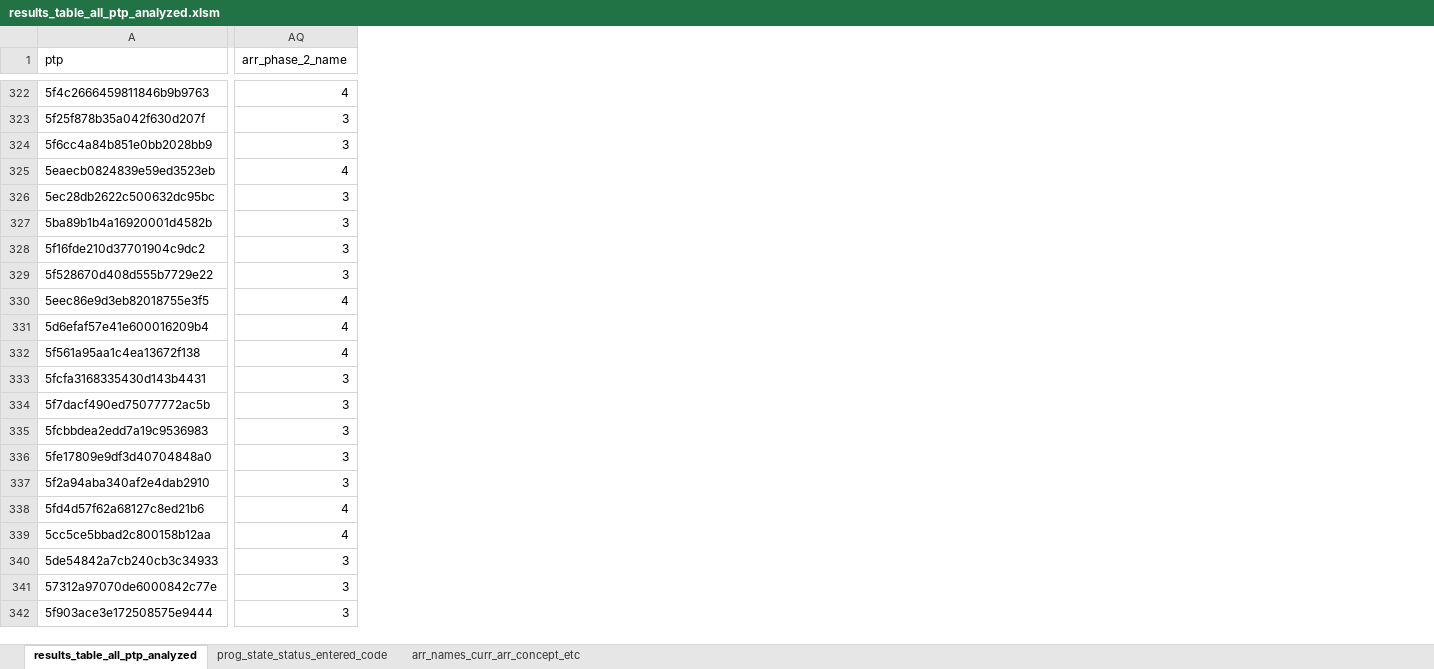
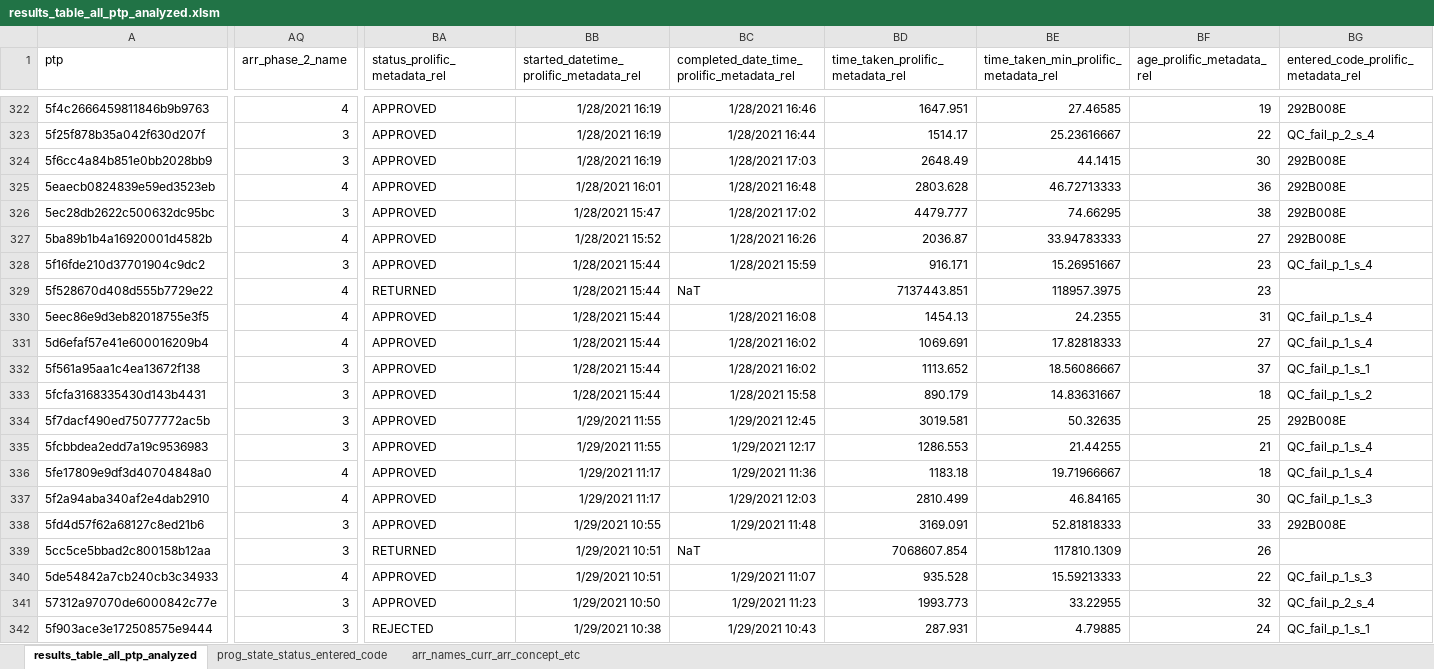
Before and after one commit to LevanBokeria/concept_gen_analysis, an Excel workbook: results/analysis/sandbox/results_table_all_ptp_analyzed.xlsm, sheet results_table_all_ptp_analyzed, drawn as a sheet; only a part is shown, gaps mark what is left out; values as stored, in another font and other column widths than the file's, no borders; the diff covers the shown part only; the diff names each change by its address in the sheet, - before the commit and + after, or states it on an @@ line.

Commit message:
fixed the wrong arrangement names for the results tables csv and mat files

```diff
--- a/results/analysis/sandbox/results_table_all_ptp_analyzed.xlsm (sheet results_table_all_ptp_analyzed)
+++ b/results/analysis/sandbox/results_table_all_ptp_analyzed.xlsm (sheet results_table_all_ptp_analyzed)
+column BA (status_prolific_metadata_rel), rows 322-342: APPROVED | APPROVED | APPROVED | APPROVED | APPROVED | APPROVED | APPROVED | RETURNED | APPROVED | APPROVED | APPROVED | APPROVED | APPROVED | APPROVED | APPROVED | APPROVED | APPROVED | RETURNED | APPROVED | APPROVED | REJECTED
+column BB, row 1: started_datetime_prolific_metadata_rel; rows 322-342: 1/28/2021 16:19 | 1/28/2021 16:19 | 1/28/2021 16:19 | 1/28/2021 16:01 | 1/28/2021 15:47 | 1/28/2021 15:52 | 1/28/2021 15:44 | 1/28/2021 15:44 | 1/28/2021 15:44 | 1/28/2021 15:44 | 1/28/2021 15:44 | 1/28/2021 15:44 | 1/29/2021 11:55 | 1/29/2021 11:55 | 1/29/2021 11:17 | 1/29/2021 11:17 | 1/29/2021 10:55 | 1/29/2021 10:51 | 1/29/2021 10:51 | 1/29/2021 10:50 | 1/29/2021 10:38
+column BC, row 1: completed_date_time_prolific_metadata_rel; rows 322-342: 1/28/2021 16:46 | 1/28/2021 16:44 | 1/28/2021 17:03 | 1/28/2021 16:48 | 1/28/2021 17:02 | 1/28/2021 16:26 | 1/28/2021 15:59 | NaT | 1/28/2021 16:08 | 1/28/2021 16:02 | 1/28/2021 16:02 | 1/28/2021 15:58 | 1/29/2021 12:45 | 1/29/2021 12:17 | 1/29/2021 11:36 | 1/29/2021 12:03 | 1/29/2021 11:48 | NaT | 1/29/2021 11:07 | 1/29/2021 11:23 | 1/29/2021 10:43
+column BD (time_taken_prolific_metadata_rel), rows 322-342: 1647.951 | 1514.17 | 2648.49 | 2803.628 | 4479.777 | 2036.87 | 916.171 | 7137443.851 | 1454.13 | 1069.691 | 1113.652 | 890.179 | 3019.581 | 1286.553 | 1183.18 | 2810.499 | 3169.091 | 7068607.854 | 935.528 | 1993.773 | 287.931
+column BE, row 1: time_taken_min_prolific_metadata_rel; rows 322-342: 27.46585 | 25.23616667 | 44.1415 | 46.72713333 | 74.66295 | 33.94783333 | 15.26951667 | 118957.3975 | 24.2355 | 17.82818333 | 18.56086667 | 14.83631667 | 50.32635 | 21.44255 | 19.71966667 | 46.84165 | 52.81818333 | 117810.1309 | 15.59213333 | 33.22955 | 4.79885
+column BF (age_prolific_metadata_rel), rows 322-342: 19 | 22 | 30 | 36 | 38 | 27 | 23 | 23 | 31 | 27 | 37 | 18 | 25 | 21 | 18 | 30 | 33 | 26 | 22 | 32 | 24
+column BG, row 1: entered_code_prolific_metadata_rel; rows 322-342: 292B008E | QC_fail_p_2_s_4 | 292B008E | 292B008E | 292B008E | 292B008E | QC_fail_p_1_s_4 |  | QC_fail_p_1_s_4 | QC_fail_p_1_s_4 | QC_fail_p_1_s_1 | QC_fail_p_1_s_2 | 292B008E | QC_fail_p_1_s_4 | QC_fail_p_1_s_4 | QC_fail_p_1_s_3 | 292B008E |  | QC_fail_p_1_s_3 | QC_fail_p_2_s_4 | QC_fail_p_1_s_1
-AQ327 (arr_phase_2_name): 3
+AQ327 (arr_phase_2_name): 4
-AQ329 (arr_phase_2_name): 3
+AQ329 (arr_phase_2_name): 4
-AQ332 (arr_phase_2_name): 4
+AQ332 (arr_phase_2_name): 3
-AQ336:AQ337 (arr_phase_2_name): 3
+AQ336:AQ337 (arr_phase_2_name): 4
-AQ338:AQ339 (arr_phase_2_name): 4
+AQ338:AQ339 (arr_phase_2_name): 3
-AQ340 (arr_phase_2_name): 3
+AQ340 (arr_phase_2_name): 4
```
Also changed, not shown: 1 added column and 200 edited cells elsewhere in this sheet, sheet arr_names_curr_arr_concept_etc, 4 other files.
